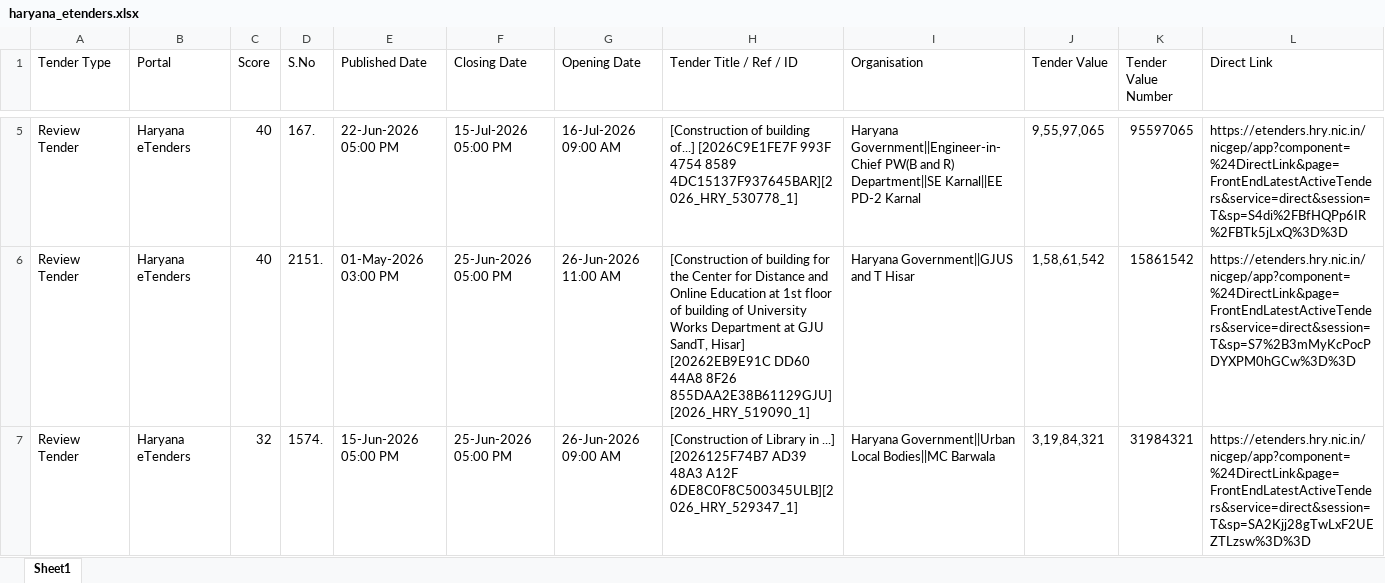
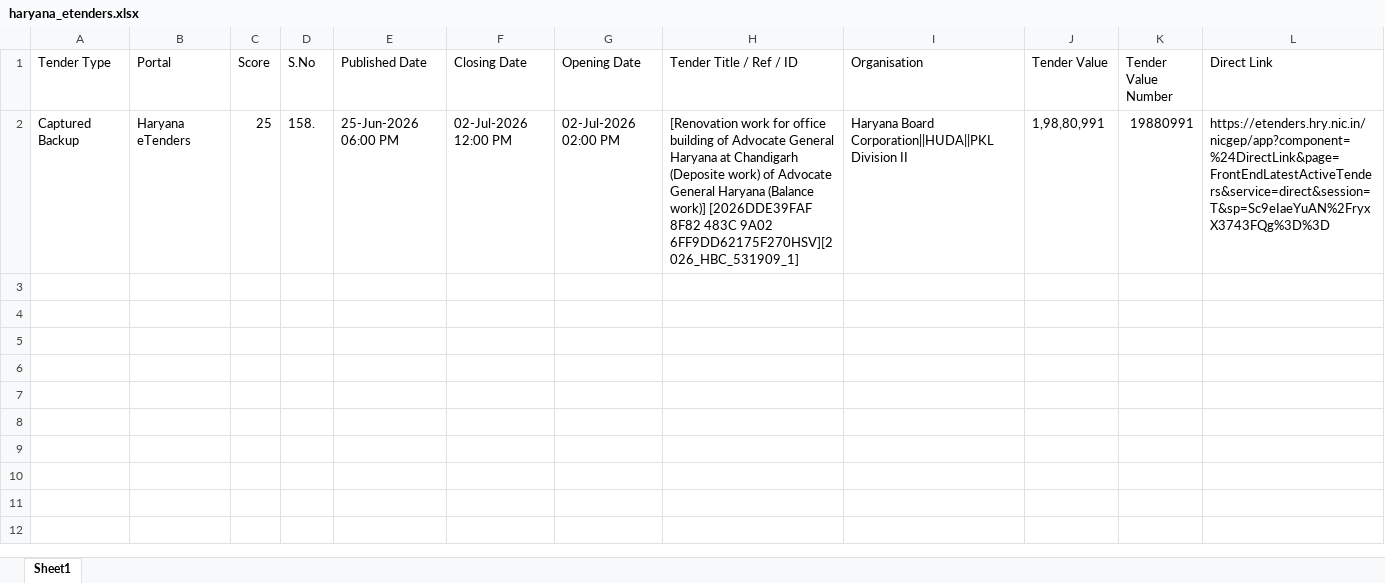
Before and after one commit to ffthakur94-lgtm/tender-system, an Excel workbook: haryana_etenders.xlsx, sheet Sheet1, drawn as a sheet; only a part is shown, gaps mark what is left out; values as stored, in another font and other column widths than the file's, no borders; removed rows and columns are numbered as before the commit, all else as after; the diff covers the shown part only; the diff names each change by its address in the sheet, - before the commit and + after, or states it on an @@ line.

```diff
--- a/haryana_etenders.xlsx (sheet Sheet1)
+++ b/haryana_etenders.xlsx (sheet Sheet1)
-row 5: Review Tender | Haryana eTenders | 40 | 167. | 22-Jun-2026 05:00 PM | 15-Jul-2026 05:00 PM | 16-Jul-2026 09:00 AM | [Construction of building of...] [2026C9E1FE7F 993F 4754 8589 4DC15137F937645BAR][2026_HRY_530778_1] | Haryana Government||Engineer-in-Chief PW(B and R) Department||SE Karnal||EE PD-2 Karnal | 9,55,97,065 | 95597065 | https://etenders.hry.nic.in/nicgep/app?component=%24DirectLink&page=FrontEndLatestActiveTenders&service=direct&session=T&sp=S4di%2FBfHQPp6IR%2FBTk5jLxQ%3D%3D
-row 6: Review Tender | Haryana eTenders | 40 | 2151. | 01-May-2026 03:00 PM | 25-Jun-2026 05:00 PM | 26-Jun-2026 11:00 AM | [Construction of building for the Center for Distance and Online Education at 1st floor of building of University Works Department at GJU SandT, Hisar] [20262EB9E91C DD60 44A8 8F26 855DAA2E38B61129GJU][2026_HRY_519090_1] | Haryana Government||GJUS and T Hisar | 1,58,61,542 | 15861542 | https://etenders.hry.nic.in/nicgep/app?component=%24DirectLink&page=FrontEndLatestActiveTenders&service=direct&session=T&sp=S7%2B3mMyKcPocPDYXPM0hGCw%3D%3D
-row 7: Review Tender | Haryana eTenders | 32 | 1574. | 15-Jun-2026 05:00 PM | 25-Jun-2026 05:00 PM | 26-Jun-2026 09:00 AM | [Construction of Library in ...] [2026125F74B7 AD39 48A3 A12F 6DE8C0F8C500345ULB][2026_HRY_529347_1] | Haryana Government||Urban Local Bodies||MC Barwala | 3,19,84,321 | 31984321 | https://etenders.hry.nic.in/nicgep/app?component=%24DirectLink&page=FrontEndLatestActiveTenders&service=direct&session=T&sp=SA2Kjj28gTwLxF2UEZTLzsw%3D%3D
+row 2: Captured Backup | Haryana eTenders | 25 | 158. | 25-Jun-2026 06:00 PM | 02-Jul-2026 12:00 PM | 02-Jul-2026 02:00 PM | [Renovation work for office building of Advocate General Haryana at Chandigarh (Deposite work) of Advocate General Haryana (Balance work)] [2026DDE39FAF 8F82 483C 9A02 6FF9DD62175F270HSV][2026_HBC_531909_1] | Haryana Board Corporation||HUDA||PKL Division II | 1,98,80,991 | 19880991 | https://etenders.hry.nic.in/nicgep/app?component=%24DirectLink&page=FrontEndLatestActiveTenders&service=direct&session=T&sp=Sc9eIaeYuAN%2FryxX3743FQg%3D%3D
```
Also changed, not shown: 3 removed rows elsewhere in this sheet, all_captured_1cr_tenders.xlsx, best_tenders.xlsx, 10 other files.
